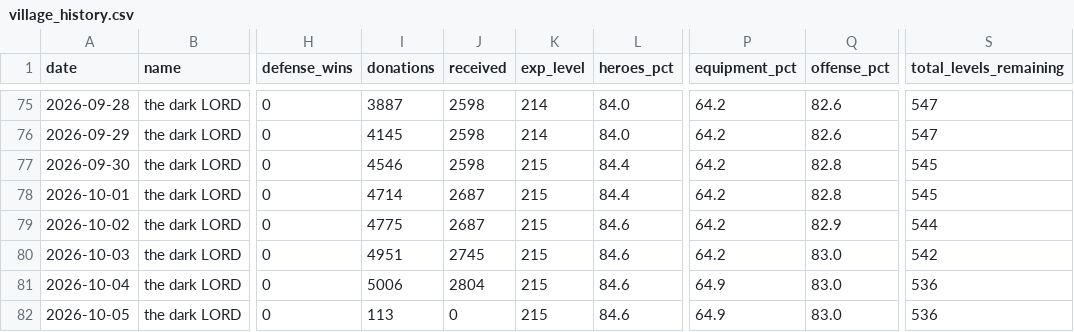
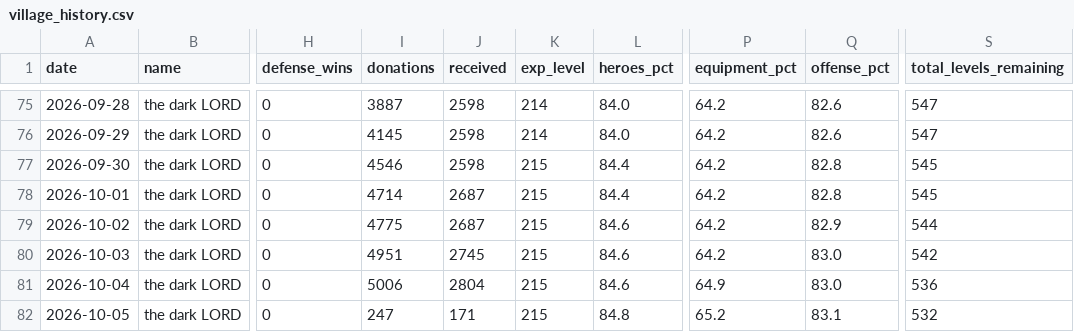
Before and after one commit to i-hridaysaha/COC-Tracker, a CSV file: data/accounts/8P88Q0GLQ/village_history.csv, drawn as a sheet; only a part is shown, gaps mark what is left out; the diff names each change by its address in the sheet, - before the commit and + after, or states it on an @@ line.

```diff
--- a/data/accounts/8P88Q0GLQ/village_history.csv
+++ b/data/accounts/8P88Q0GLQ/village_history.csv
-I82 (donations): 113
+I82 (donations): 247
-J82 (received): 0
+J82 (received): 171
-L82 (heroes_pct): 84.6
+L82 (heroes_pct): 84.8
-P82 (equipment_pct): 64.9
+P82 (equipment_pct): 65.2
-Q82 (offense_pct): 83.0
+Q82 (offense_pct): 83.1
-S82 (total_levels_remaining): 536
+S82 (total_levels_remaining): 532
```
Also changed, not shown: data/accounts/8P88Q0GLQ/costs_history.csv, 10 other files.
